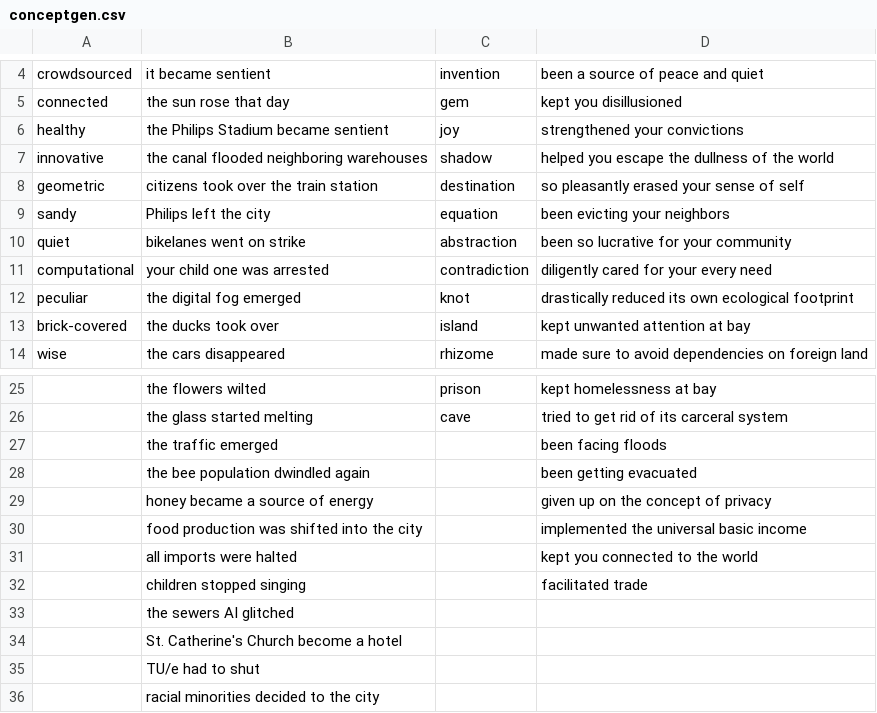
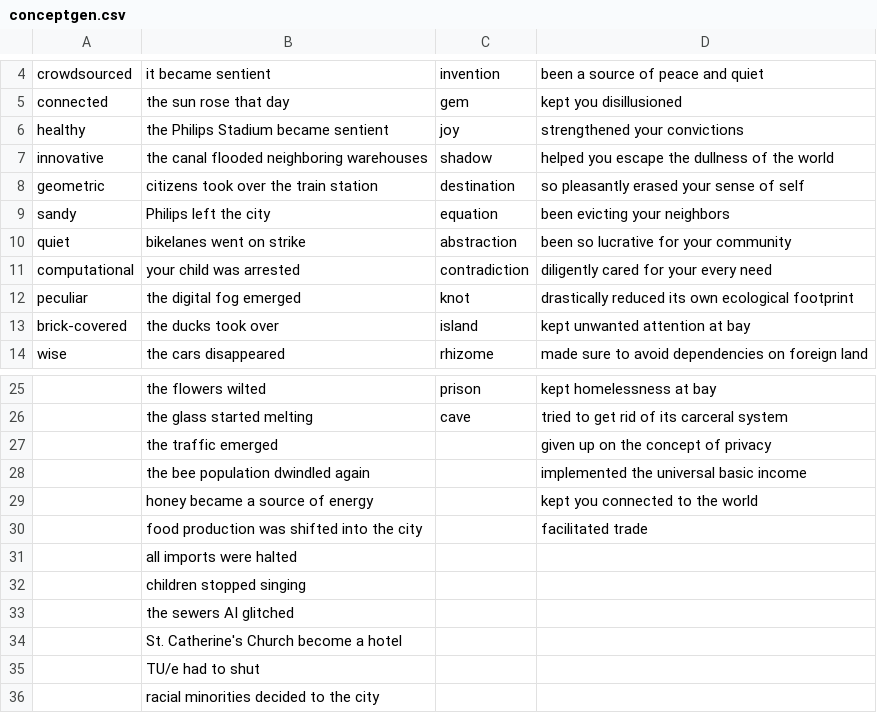
Before and after one commit to Juzbox/CrypticCities, a CSV file: assets/conceptgen.csv, drawn as a sheet; only a part is shown, gaps mark what is left out; the diff names each change by its address in the sheet, - before the commit and + after, or states it on an @@ line.

```diff
--- a/assets/conceptgen.csv
+++ b/assets/conceptgen.csv
-B11: your child one was arrested
+B11: your child was arrested
-D27: been facing floods
+D27: given up on the concept of privacy
-D28: been getting evacuated
+D28: implemented the universal basic income
-D29: given up on the concept of privacy
+D29: kept you connected to the world
-D30: implemented the universal basic income
+D30: facilitated trade
-D31: kept you connected to the world
+D31: (empty)
-D32: facilitated trade
+D32: (empty)
```
Also changed, not shown: 1 other file.
